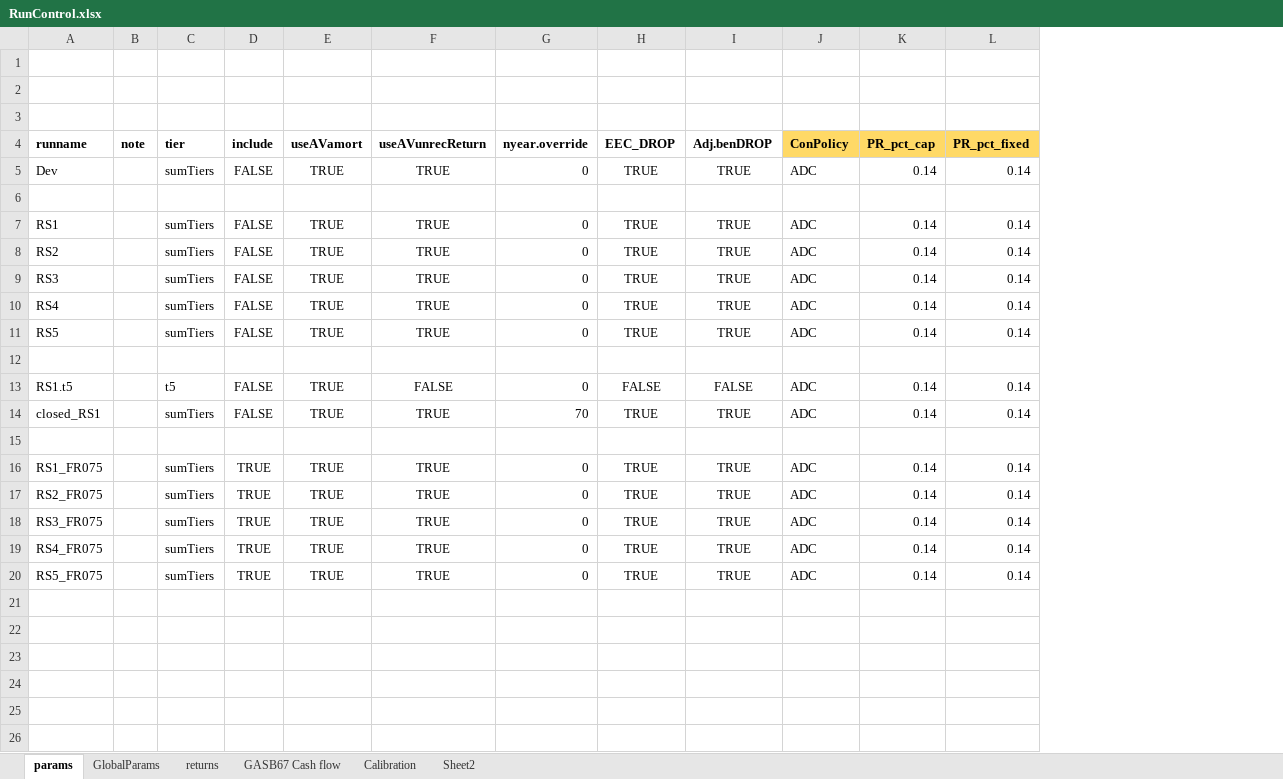
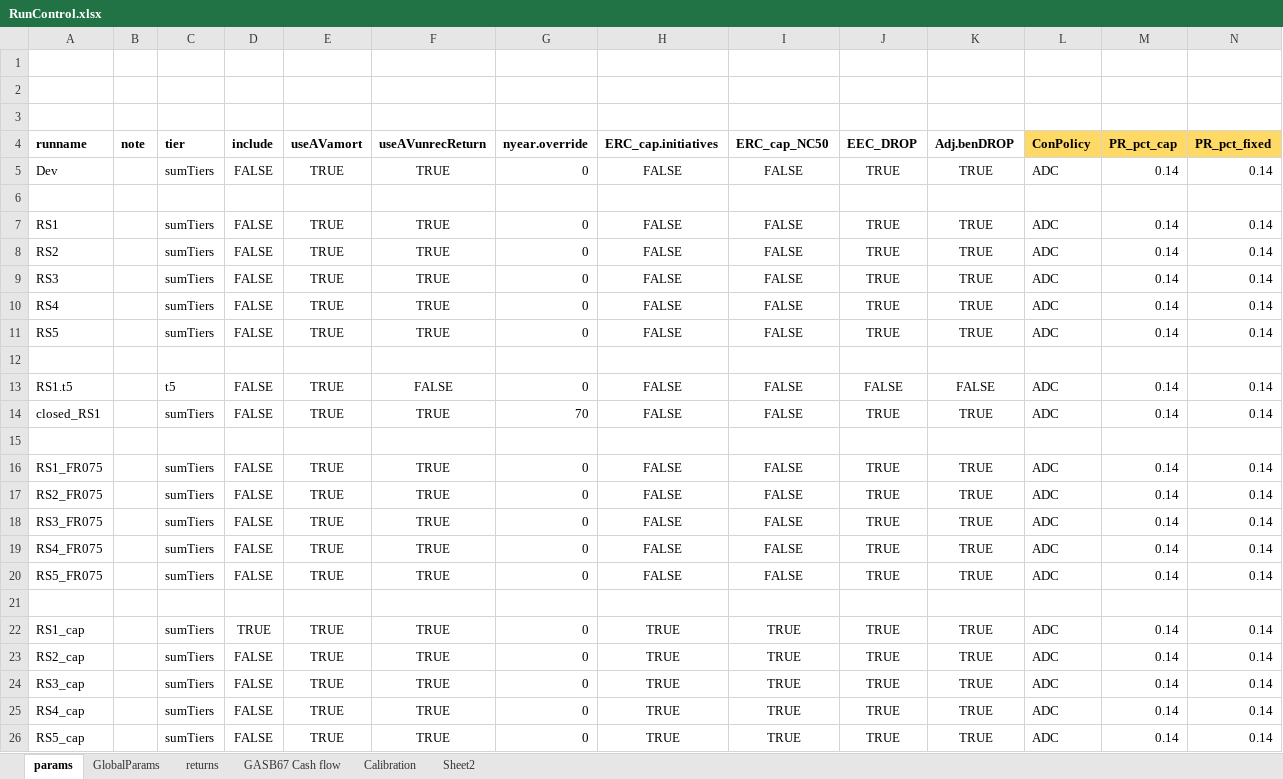
Before and after one commit to marshallpku/Model_LAFPP, an Excel workbook: RunControl.xlsx, sheet params, drawn as a sheet; only a part is shown; values as stored, in another font and other column widths than the file's, no borders; charts and pictures not drawn; rows hold the shown columns only; the diff names each change by its address in the sheet, - before the commit and + after, or states it on an @@ line.

```diff
--- a/RunControl.xlsx (sheet params)
+++ b/RunControl.xlsx (sheet params)
+column H (ERC_cap.initiatives), rows 5-20: FALSE |  | FALSE | FALSE | FALSE | FALSE | FALSE |  | FALSE | FALSE |  | FALSE | FALSE | FALSE | FALSE | FALSE
+column I (ERC_cap_NC50), rows 5-20: FALSE |  | FALSE | FALSE | FALSE | FALSE | FALSE |  | FALSE | FALSE |  | FALSE | FALSE | FALSE | FALSE | FALSE
-D16:D20 (include): TRUE
+D16:D20 (include): FALSE
+row 21: (empty)
+row 22: RS1_cap |  | sumTiers | TRUE | TRUE | TRUE | 0 | TRUE | TRUE | TRUE | TRUE | ADC | 0.14 | 0.14
+row 23: RS2_cap |  | sumTiers | FALSE | TRUE | TRUE | 0 | TRUE | TRUE | TRUE | TRUE | ADC | 0.14 | 0.14
+row 24: RS3_cap |  | sumTiers | FALSE | TRUE | TRUE | 0 | TRUE | TRUE | TRUE | TRUE | ADC | 0.14 | 0.14
+row 25: RS4_cap |  | sumTiers | FALSE | TRUE | TRUE | 0 | TRUE | TRUE | TRUE | TRUE | ADC | 0.14 | 0.14
+row 26: RS5_cap |  | sumTiers | FALSE | TRUE | TRUE | 0 | TRUE | TRUE | TRUE | TRUE | ADC | 0.14 | 0.14
```
Also changed, not shown: formulas that keep their value, charts or pictures, Data_inputs/LAFPP_PlanInfo.xlsx, 3 other files.
